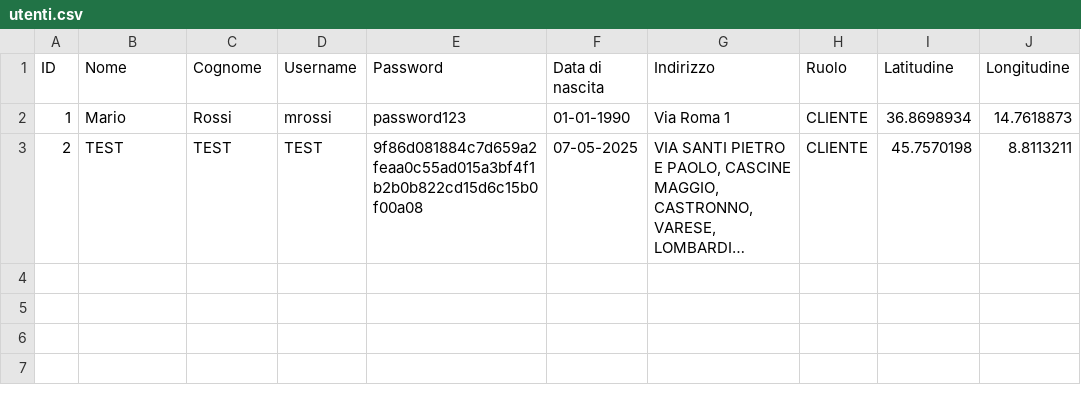
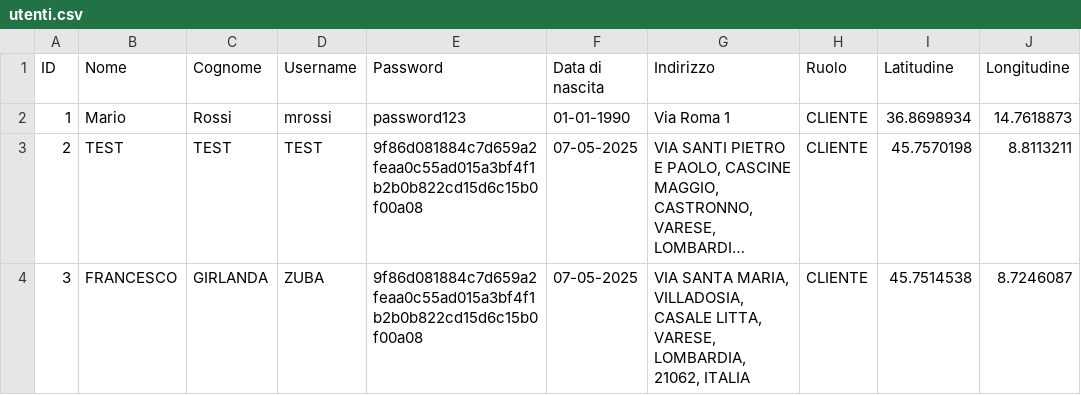
Before and after one commit to fgirlanda/The-Knife, a CSV file: fileCSV/utenti.csv, drawn as a sheet; long unchanged cells end in …; the diff names each change by its address in the sheet, - before the commit and + after, or states it on an @@ line.

```diff
--- a/fileCSV/utenti.csv
+++ b/fileCSV/utenti.csv
+row 4: 3 | FRANCESCO | GIRLANDA | ZUBA | 9f86d081884c7d659a2feaa0c55ad015a3bf4f1b2b0b822cd15d6c15b0f00a08 | 07-05-2025 | VIA SANTA MARIA, VILLADOSIA, CASALE LITTA, VARESE, LOMBARDIA, 21062, ITALIA | CLIENTE | 45.7514538 | 8.7246087
```
Also changed, not shown: 4 other files.
